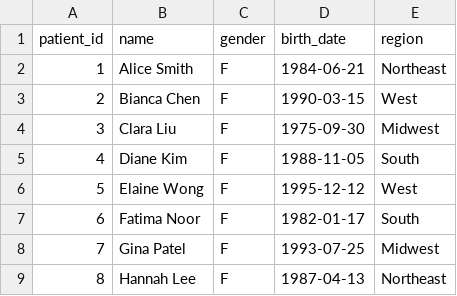
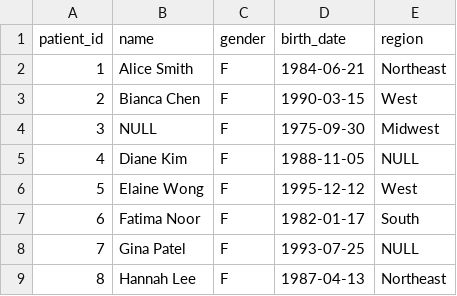
Before and after one commit to kevinlanalytics/Basic_Interview_Practice, a CSV file: Code_Practice/patients.csv, drawn as a sheet.

```diff
--- a/Code_Practice/patients.csv
+++ b/Code_Practice/patients.csv
@@ -3,7 +3,7 @@ patient_id,name,gender,birth_date,region
 2,Bianca Chen,F,1990-03-15,West
-3,Clara Liu,F,1975-09-30,Midwest
-4,Diane Kim,F,1988-11-05,South
+3,NULL,F,1975-09-30,Midwest
+4,Diane Kim,F,1988-11-05,NULL
 5,Elaine Wong,F,1995-12-12,West
 6,Fatima Noor,F,1982-01-17,South
-7,Gina Patel,F,1993-07-25,Midwest
+7,Gina Patel,F,1993-07-25,NULL
 8,Hannah Lee,F,1987-04-13,Northeast
```
Also changed, not shown: Code_Practice/trials.csv, 1 other file.
